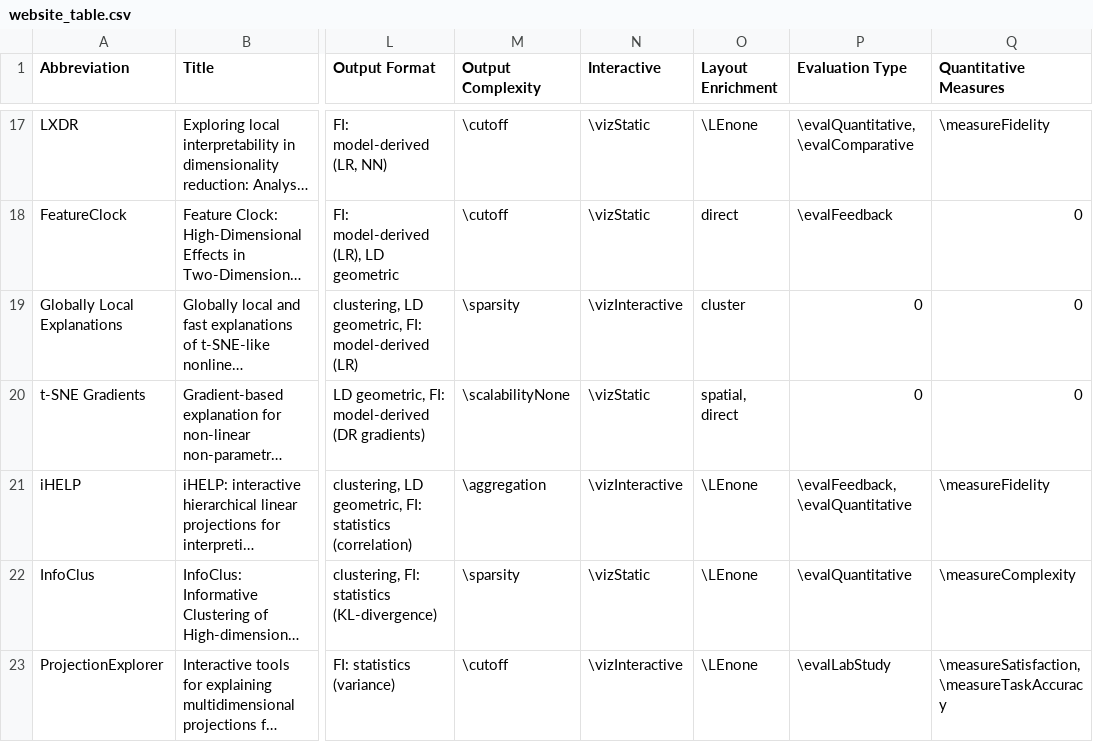
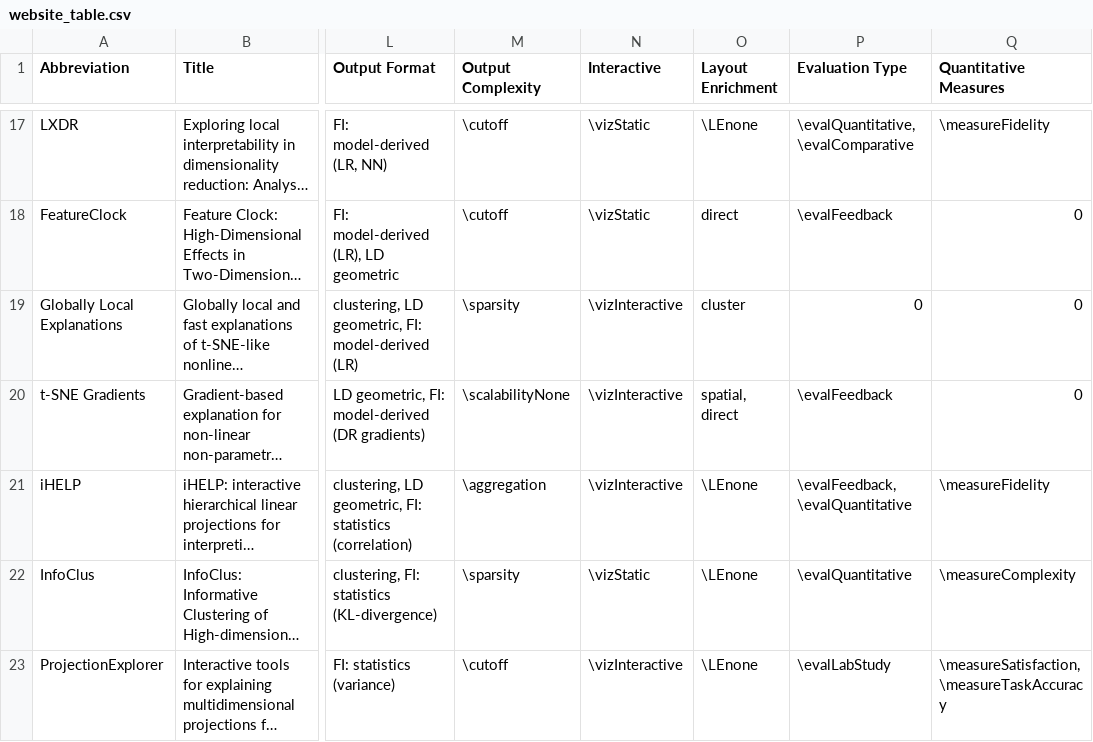
Before and after one commit to aida-ugent/drx-survey-browser, a CSV file: website_table.csv, drawn as a sheet; only a part is shown, gaps mark what is left out; long unchanged cells end in …; the diff names each change by its address in the sheet, - before the commit and + after, or states it on an @@ line.

```diff
--- a/website_table.csv
+++ b/website_table.csv
-N20 (Interactive): \vizStatic
+N20 (Interactive): \vizInteractive
-P20 (Evaluation Type): 0
+P20 (Evaluation Type): \evalFeedback
```
Also changed, not shown: 5 other files.
